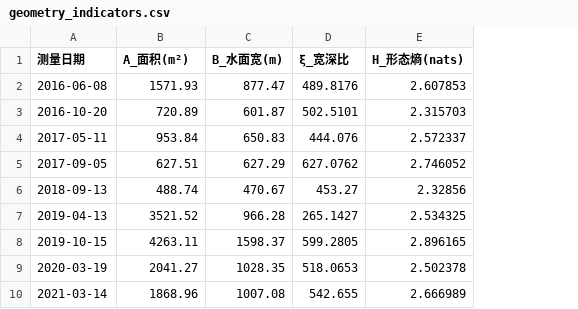
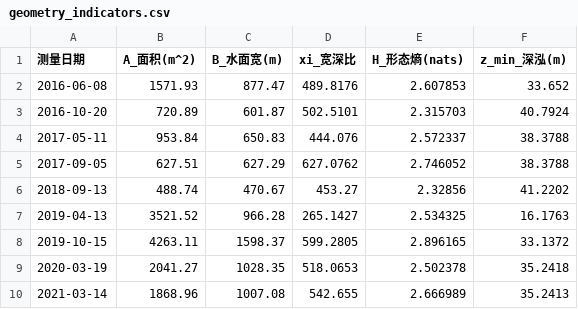
Before and after one commit to JimingYang25/problemB, a CSV file: data/geometry_indicators.csv, drawn as a sheet; the diff names each change by its address in the sheet, - before the commit and + after, or states it on an @@ line.

```diff
--- a/data/geometry_indicators.csv
+++ b/data/geometry_indicators.csv
+column F (z_min_深泓(m)), rows 2-10: 33.652 | 40.7924 | 38.3788 | 38.3788 | 41.2202 | 16.1763 | 33.1372 | 35.2418 | 35.2413
-B1: A_面积(m²)
+B1: A_面积(m^2)
-D1: ξ_宽深比
+D1: xi_宽深比
```
Also changed, not shown: data/driving_factors.csv, data/geometry_deltas.csv, 15 other files.
